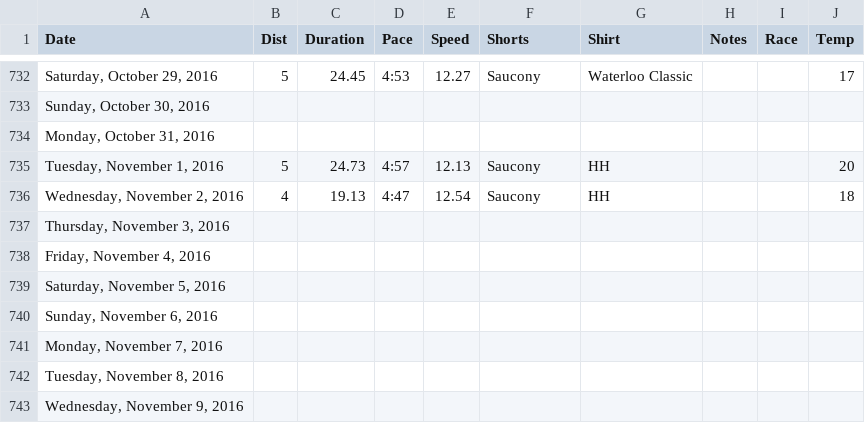
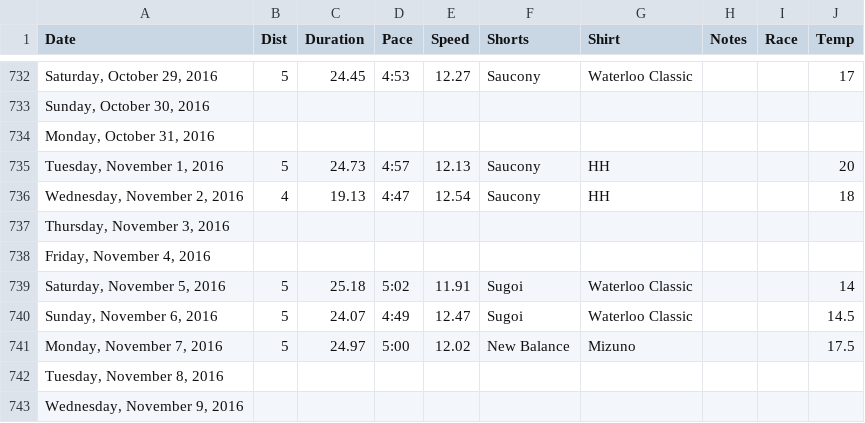
Before and after one commit to paulmotz/paulmotz.github.io, a CSV file: data/all.csv, drawn as a sheet; only a part is shown, gaps mark what is left out; the diff names each change by its address in the sheet, - before the commit and + after, or states it on an @@ line.

Commit message:
update running data

```diff
--- a/data/all.csv
+++ b/data/all.csv
-B739:B741 (Dist): (empty)
+B739:B741 (Dist): 5
-C739 (Duration): (empty)
+C739 (Duration): 25.18
-D739 (Pace): (empty)
+D739 (Pace): 5:02
-E739 (Speed): (empty)
+E739 (Speed): 11.91
-F739:F740 (Shorts): (empty)
+F739:F740 (Shorts): Sugoi
-G739:G740 (Shirt): (empty)
+G739:G740 (Shirt): Waterloo Classic
-J739 (Temp): (empty)
+J739 (Temp): 14
-C740 (Duration): (empty)
+C740 (Duration): 24.07
-D740 (Pace): (empty)
+D740 (Pace): 4:49
-E740 (Speed): (empty)
+E740 (Speed): 12.47
-J740 (Temp): (empty)
+J740 (Temp): 14.5
-C741 (Duration): (empty)
+C741 (Duration): 24.97
-D741 (Pace): (empty)
+D741 (Pace): 5:00
-E741 (Speed): (empty)
+E741 (Speed): 12.02
-F741 (Shorts): (empty)
+F741 (Shorts): New Balance
-G741 (Shirt): (empty)
+G741 (Shirt): Mizuno
-J741 (Temp): (empty)
+J741 (Temp): 17.5
```
Also changed, not shown: data/2016.csv, 2 other files.
